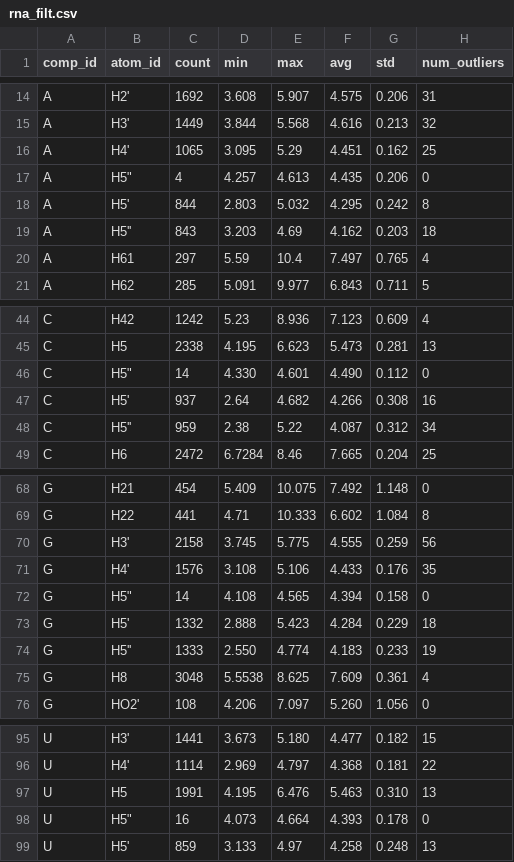
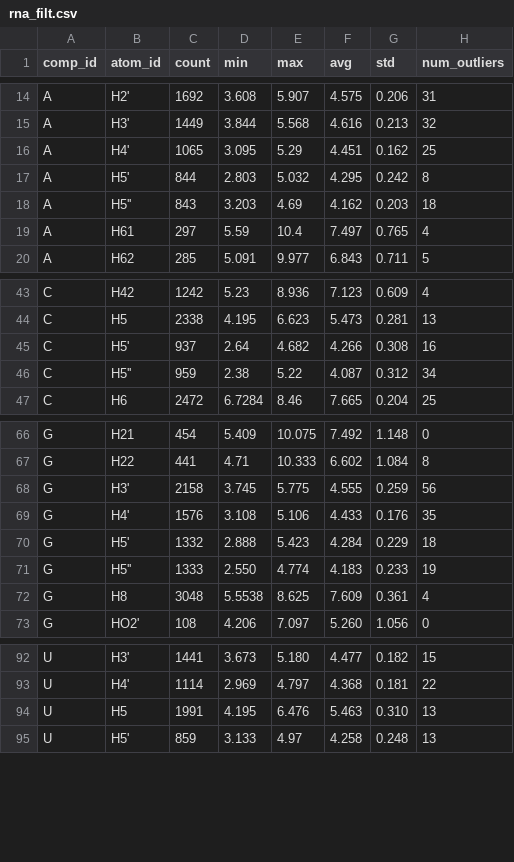
Before and after one commit to wwPDB/py-wwpdb_utils_nmr, a CSV file: wwpdb/utils/nmr/bmrb_cs_stat/rna_filt.csv, drawn as a sheet; only a part is shown, gaps mark what is left out.

```diff
--- a/wwpdb/utils/nmr/bmrb_cs_stat/rna_filt.csv
+++ b/wwpdb/utils/nmr/bmrb_cs_stat/rna_filt.csv
@@ -16,3 +16,2 @@ A,H3',1449,3.844,5.568,4.616,0.213,32
 A,H4',1065,3.095,5.29,4.451,0.162,25
-A,"H5""",4,4.257,4.613,4.435,0.206,0
 A,H5',844,2.803,5.032,4.295,0.242,8
@@ -45,3 +44,2 @@ C,H42,1242,5.23,8.936,7.123,0.609,4
 C,H5,2338,4.195,6.623,5.473,0.281,13
-C,"H5""",14,4.330,4.601,4.490,0.112,0
 C,H5',937,2.64,4.682,4.266,0.308,16
@@ -71,3 +69,2 @@ G,H3',2158,3.745,5.775,4.555,0.259,56
 G,H4',1576,3.108,5.106,4.433,0.176,35
-G,"H5""",14,4.108,4.565,4.394,0.158,0
 G,H5',1332,2.888,5.423,4.284,0.229,18
@@ -97,3 +94,2 @@ U,H4',1114,2.969,4.797,4.368,0.181,22
 U,H5,1991,4.195,6.476,5.463,0.310,13
-U,"H5""",16,4.073,4.664,4.393,0.178,0
 U,H5',859,3.133,4.97,4.258,0.248,13
```
Also changed, not shown: wwpdb/utils/nmr/bmrb_cs_stat/rna_full.csv, 6 other files.
